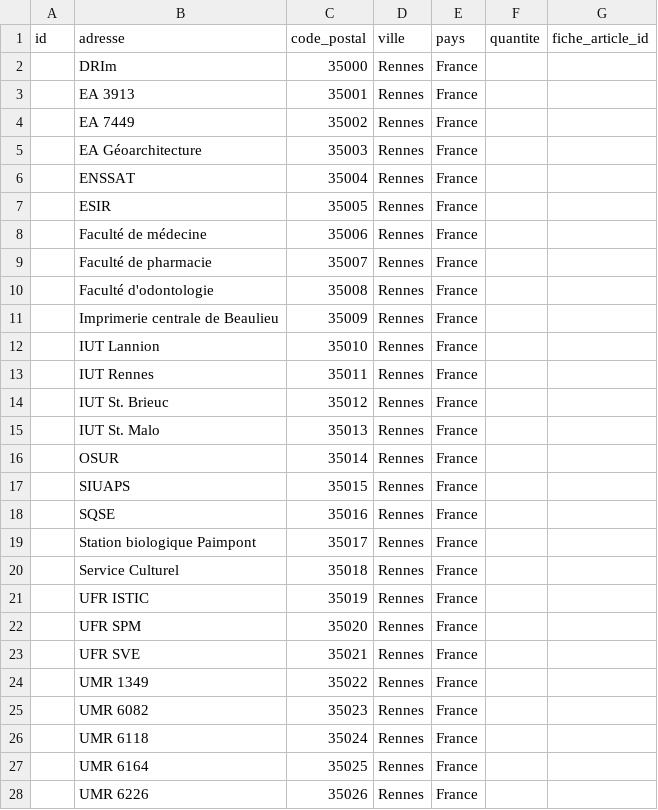
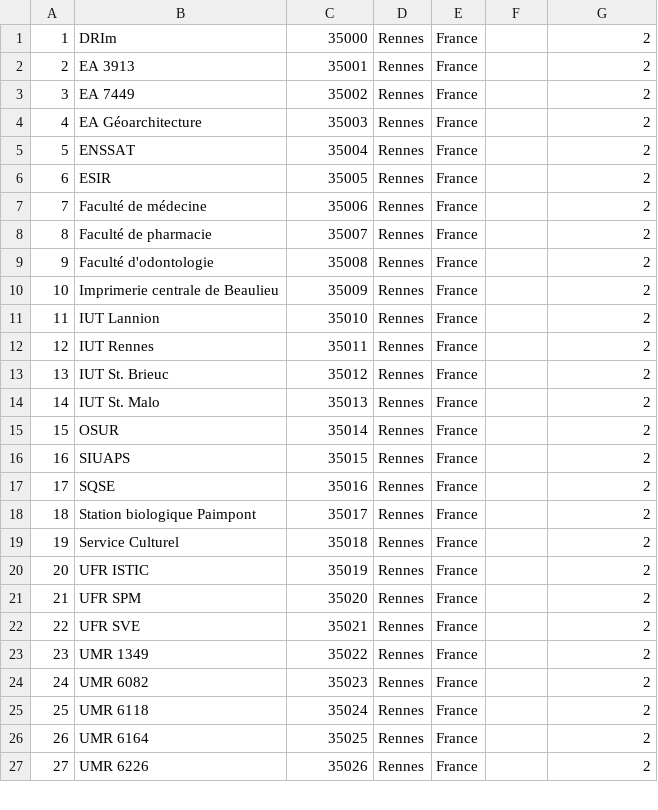
Before and after one commit to Elhadji7104/projetChimie, a CSV file: inventaire/nouvelleBDD/localisation.csv, drawn as a sheet; only a part is shown; the diff covers the shown part only.

```diff
--- a/inventaire/nouvelleBDD/localisation.csv
+++ b/inventaire/nouvelleBDD/localisation.csv
@@ -1,28 +1,27 @@
-id;adresse;code_postal;ville;pays;quantite;fiche_article_id
-;DRIm;35000;Rennes;France;;
-;EA 3913;35001;Rennes;France;;
-;EA 7449;35002;Rennes;France;;
-;EA Géoarchitecture;35003;Rennes;France;;
-;ENSSAT;35004;Rennes;France;;
-;ESIR;35005;Rennes;France;;
-;Faculté de médecine;35006;Rennes;France;;
-;Faculté de pharmacie;35007;Rennes;France;;
-;Faculté d'odontologie;35008;Rennes;France;;
-;Imprimerie centrale de Beaulieu;35009;Rennes;France;;
-;IUT Lannion;35010;Rennes;France;;
-;IUT Rennes;35011;Rennes;France;;
-;IUT St. Brieuc;35012;Rennes;France;;
-;IUT St. Malo;35013;Rennes;France;;
-;OSUR;35014;Rennes;France;;
-;SIUAPS;35015;Rennes;France;;
-;SQSE;35016;Rennes;France;;
-;Station biologique Paimpont;35017;Rennes;France;;
-;Service Culturel;35018;Rennes;France;;
-;UFR ISTIC;35019;Rennes;France;;
-;UFR SPM;35020;Rennes;France;;
-;UFR SVE;35021;Rennes;France;;
-;UMR 1349;35022;Rennes;France;;
-;UMR 6082;35023;Rennes;France;;
-;UMR 6118;35024;Rennes;France;;
-;UMR 6164;35025;Rennes;France;;
-;UMR 6226;35026;Rennes;France;;
+1;DRIm;35000;Rennes;France;;2
+2;EA 3913;35001;Rennes;France;;2
+3;EA 7449;35002;Rennes;France;;2
+4;EA Géoarchitecture;35003;Rennes;France;;2
+5;ENSSAT;35004;Rennes;France;;2
+6;ESIR;35005;Rennes;France;;2
+7;Faculté de médecine;35006;Rennes;France;;2
+8;Faculté de pharmacie;35007;Rennes;France;;2
+9;Faculté d'odontologie;35008;Rennes;France;;2
+10;Imprimerie centrale de Beaulieu;35009;Rennes;France;;2
+11;IUT Lannion;35010;Rennes;France;;2
+12;IUT Rennes;35011;Rennes;France;;2
+13;IUT St. Brieuc;35012;Rennes;France;;2
+14;IUT St. Malo;35013;Rennes;France;;2
+15;OSUR;35014;Rennes;France;;2
+16;SIUAPS;35015;Rennes;France;;2
+17;SQSE;35016;Rennes;France;;2
+18;Station biologique Paimpont;35017;Rennes;France;;2
+19;Service Culturel;35018;Rennes;France;;2
+20;UFR ISTIC;35019;Rennes;France;;2
+21;UFR SPM;35020;Rennes;France;;2
+22;UFR SVE;35021;Rennes;France;;2
+23;UMR 1349;35022;Rennes;France;;2
+24;UMR 6082;35023;Rennes;France;;2
+25;UMR 6118;35024;Rennes;France;;2
+26;UMR 6164;35025;Rennes;France;;2
+27;UMR 6226;35026;Rennes;France;;2
```
Also changed, not shown: 30 edited cells elsewhere in this file, inventaire/nouvelleBDD/fiche_article_fiche_produit_chimique.csv, inventaire/nouvelleBDD/mail_gestionnaire.csv, 5 other files.
